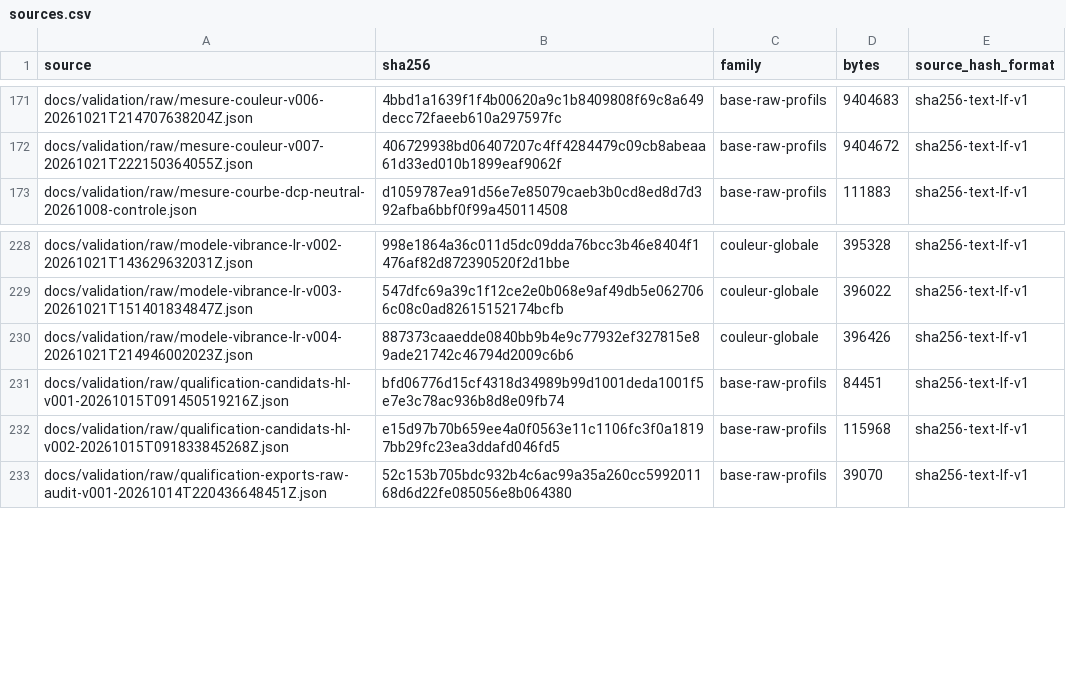
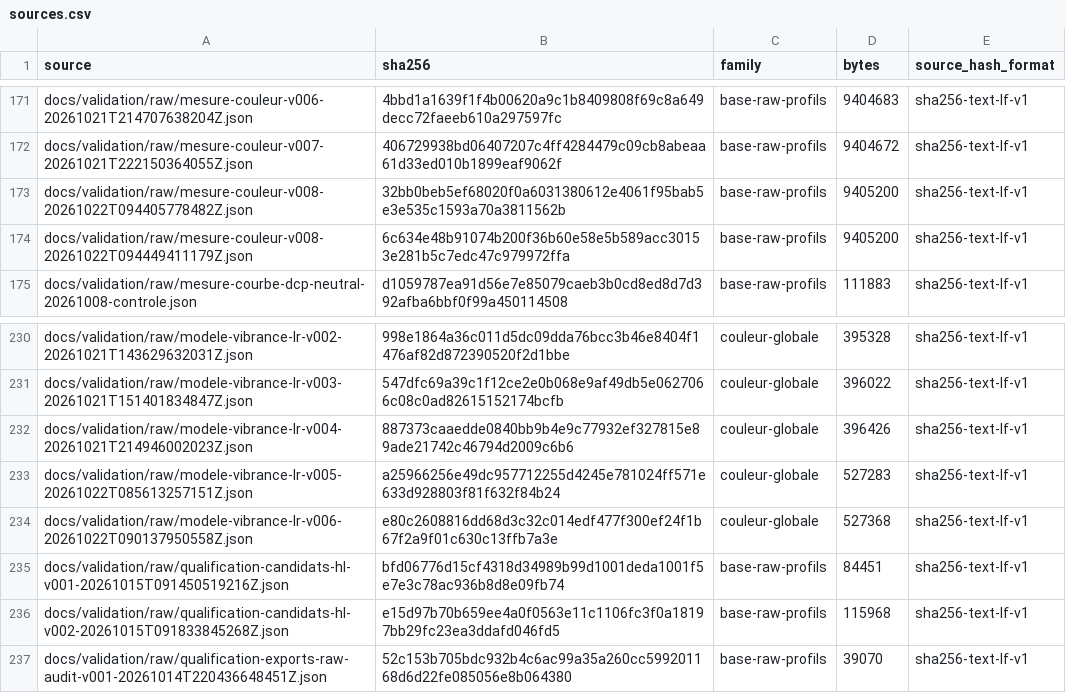
Before and after one commit to KimntexX/IPR, a CSV file: docs/validation/metrics/sources.csv, drawn as a sheet; only a part is shown, gaps mark what is left out; the diff names each change by its address in the sheet, - before the commit and + after, or states it on an @@ line.

```diff
--- a/docs/validation/metrics/sources.csv
+++ b/docs/validation/metrics/sources.csv
+row 173: docs/validation/raw/mesure-couleur-v008-20261022T094405778482Z.json | 32bb0beb5ef68020f0a6031380612e4061f95bab5e3e535c1593a70a3811562b | base-raw-profils | 9405200 | sha256-text-lf-v1
+row 174: docs/validation/raw/mesure-couleur-v008-20261022T094449411179Z.json | 6c634e48b91074b200f36b60e58e5b589acc30153e281b5c7edc47c979972ffa | base-raw-profils | 9405200 | sha256-text-lf-v1
+row 233: docs/validation/raw/modele-vibrance-lr-v005-20261022T085613257151Z.json | a25966256e49dc957712255d4245e781024ff571e633d928803f81f632f84b24 | couleur-globale | 527283 | sha256-text-lf-v1
+row 234: docs/validation/raw/modele-vibrance-lr-v006-20261022T090137950558Z.json | e80c2608816dd68d3c32c014edf477f300ef24f1b67f2a9f01c630c13ffb7a3e | couleur-globale | 527368 | sha256-text-lf-v1
```
Also changed, not shown: docs/validation/metrics/rapports-tableaux.csv, 24 other files.
